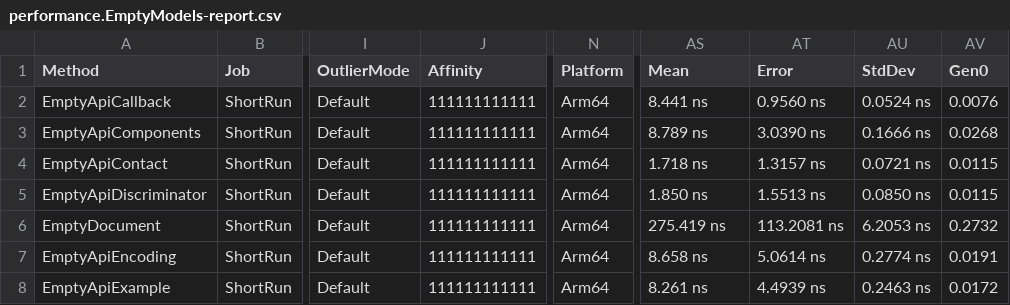
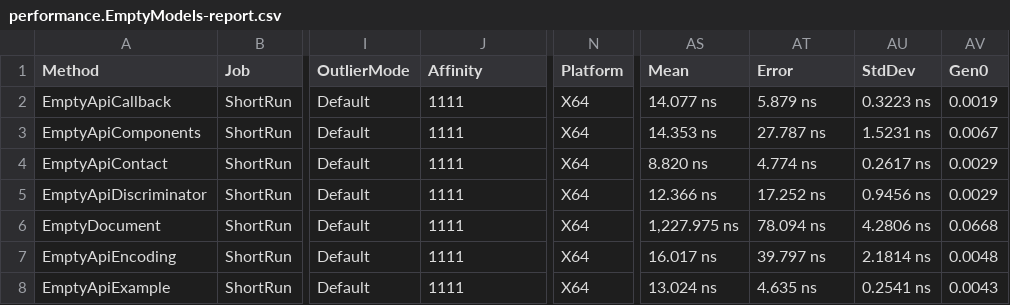
Before and after one commit to microsoft/OpenAPI.NET, a CSV file: performance/benchmark/BenchmarkDotNet.Artifacts/results/performance.EmptyModels-report.csv, drawn as a sheet; only a part is shown, gaps mark what is left out; the diff covers the shown part only; the diff names each change by its address in the sheet, - before the commit and + after, or states it on an @@ line.

```diff
--- a/performance/benchmark/BenchmarkDotNet.Artifacts/results/performance.EmptyModels-report.csv
+++ b/performance/benchmark/BenchmarkDotNet.Artifacts/results/performance.EmptyModels-report.csv
-J2:J8 (Affinity): 111111111111
+J2:J8 (Affinity): 1111
-N2:N8 (Platform): Arm64
+N2:N8 (Platform): X64
-AS2 (Mean): 8.441 ns
+AS2 (Mean): 14.077 ns
-AT2 (Error): 0.9560 ns
+AT2 (Error): 5.879 ns
-AU2 (StdDev): 0.0524 ns
+AU2 (StdDev): 0.3223 ns
-AV2 (Gen0): 0.0076
+AV2 (Gen0): 0.0019
-AS3 (Mean): 8.789 ns
+AS3 (Mean): 14.353 ns
-AT3 (Error): 3.0390 ns
+AT3 (Error): 27.787 ns
-AU3 (StdDev): 0.1666 ns
+AU3 (StdDev): 1.5231 ns
-AV3 (Gen0): 0.0268
+AV3 (Gen0): 0.0067
-AS4 (Mean): 1.718 ns
+AS4 (Mean): 8.820 ns
-AT4 (Error): 1.3157 ns
+AT4 (Error): 4.774 ns
-AU4 (StdDev): 0.0721 ns
+AU4 (StdDev): 0.2617 ns
-AV4:AV5 (Gen0): 0.0115
+AV4:AV5 (Gen0): 0.0029
-AS5 (Mean): 1.850 ns
+AS5 (Mean): 12.366 ns
-AT5 (Error): 1.5513 ns
+AT5 (Error): 17.252 ns
-AU5 (StdDev): 0.0850 ns
+AU5 (StdDev): 0.9456 ns
-AS6 (Mean): 275.419 ns
+AS6 (Mean): 1,227.975 ns
-AT6 (Error): 113.2081 ns
+AT6 (Error): 78.094 ns
-AU6 (StdDev): 6.2053 ns
+AU6 (StdDev): 4.2806 ns
-AV6 (Gen0): 0.2732
+AV6 (Gen0): 0.0668
-AS7 (Mean): 8.658 ns
+AS7 (Mean): 16.017 ns
-AT7 (Error): 5.0614 ns
+AT7 (Error): 39.797 ns
-AU7 (StdDev): 0.2774 ns
+AU7 (StdDev): 2.1814 ns
-AV7 (Gen0): 0.0191
+AV7 (Gen0): 0.0048
-AS8 (Mean): 8.261 ns
+AS8 (Mean): 13.024 ns
-AT8 (Error): 4.4939 ns
+AT8 (Error): 4.635 ns
-AU8 (StdDev): 0.2463 ns
+AU8 (StdDev): 0.2541 ns
-AV8 (Gen0): 0.0172
+AV8 (Gen0): 0.0043
```
Also changed, not shown: 126 edited cells elsewhere in this file, performance/benchmark/BenchmarkDotNet.Artifacts/results/performance.Descriptions-report.csv, 11 other files.
